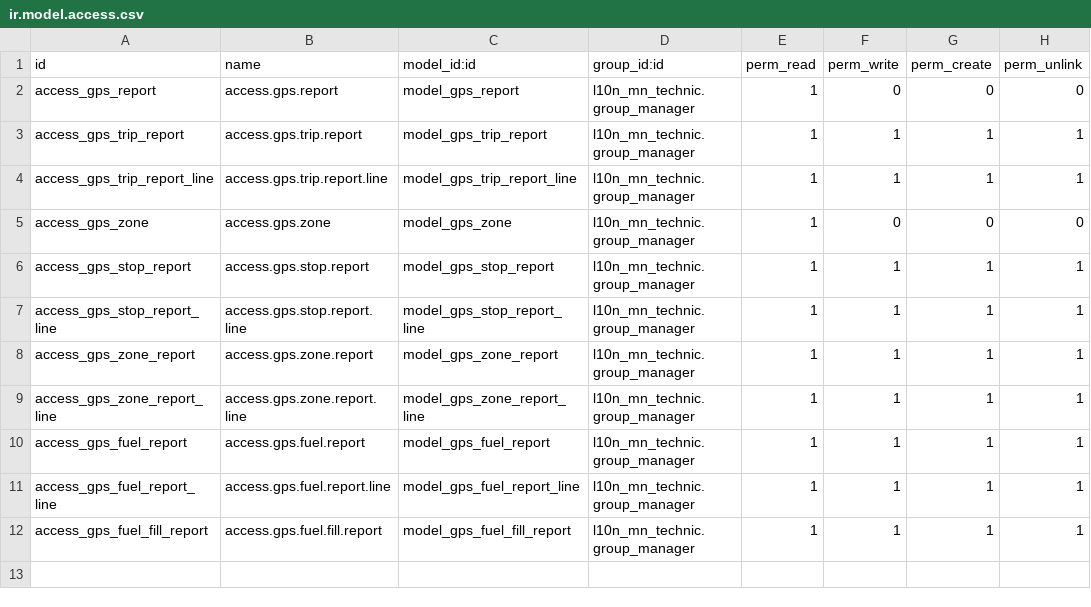
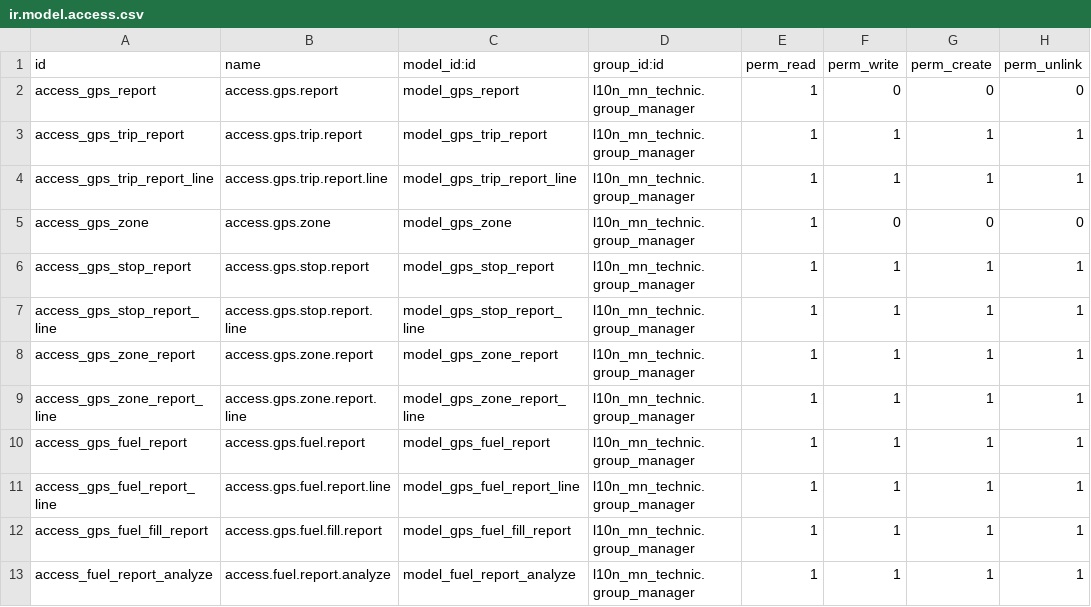
Before and after one commit to ballantine2021/mining, a CSV file: navixy_gps/security/ir.model.access.csv, drawn as a sheet; the diff names each change by its address in the sheet, - before the commit and + after, or states it on an @@ line.

```diff
--- a/navixy_gps/security/ir.model.access.csv
+++ b/navixy_gps/security/ir.model.access.csv
+row 13: access_fuel_report_analyze | access.fuel.report.analyze | model_fuel_report_analyze | l10n_mn_technic.group_manager | 1 | 1 | 1 | 1
```
Also changed, not shown: 15 other files.
